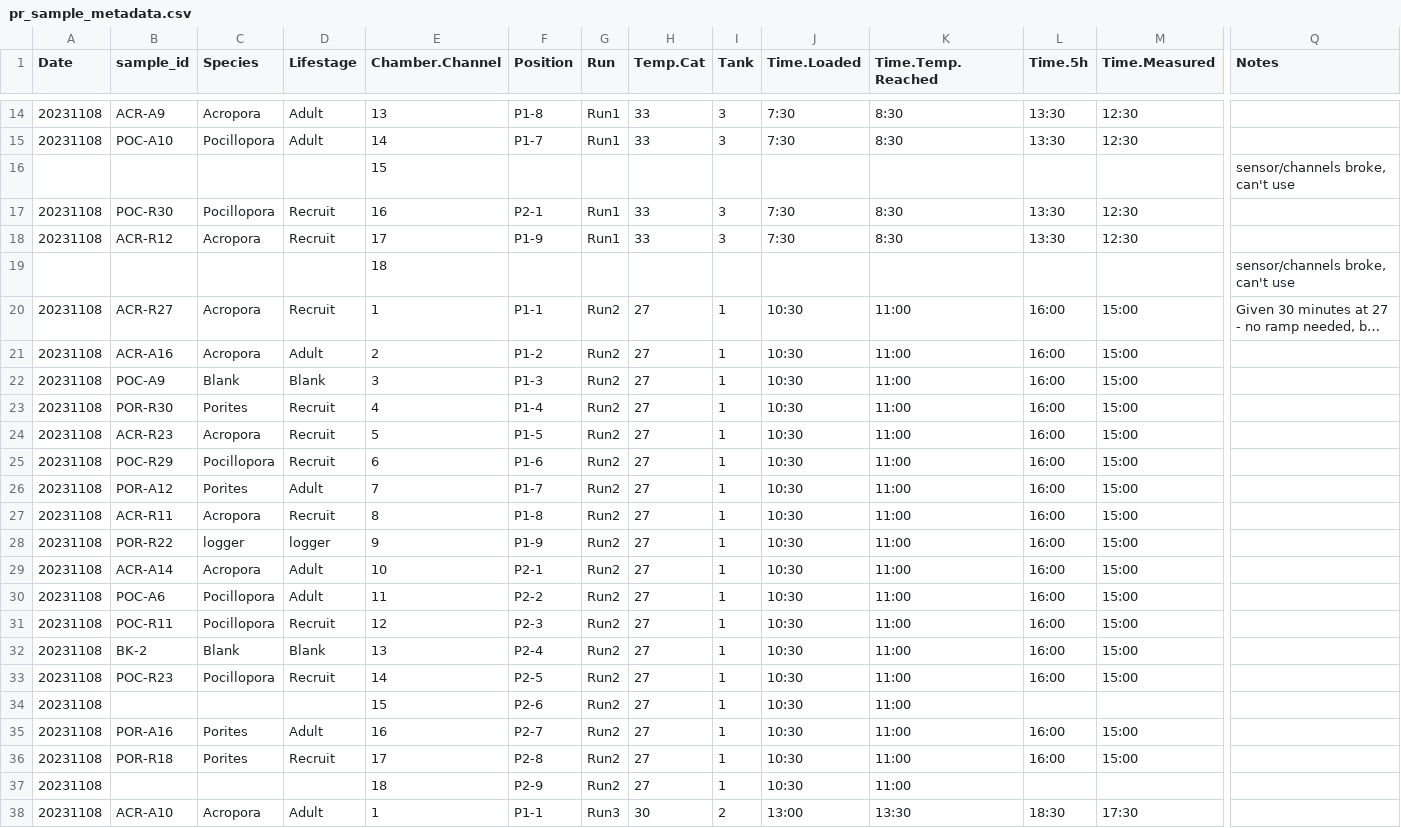
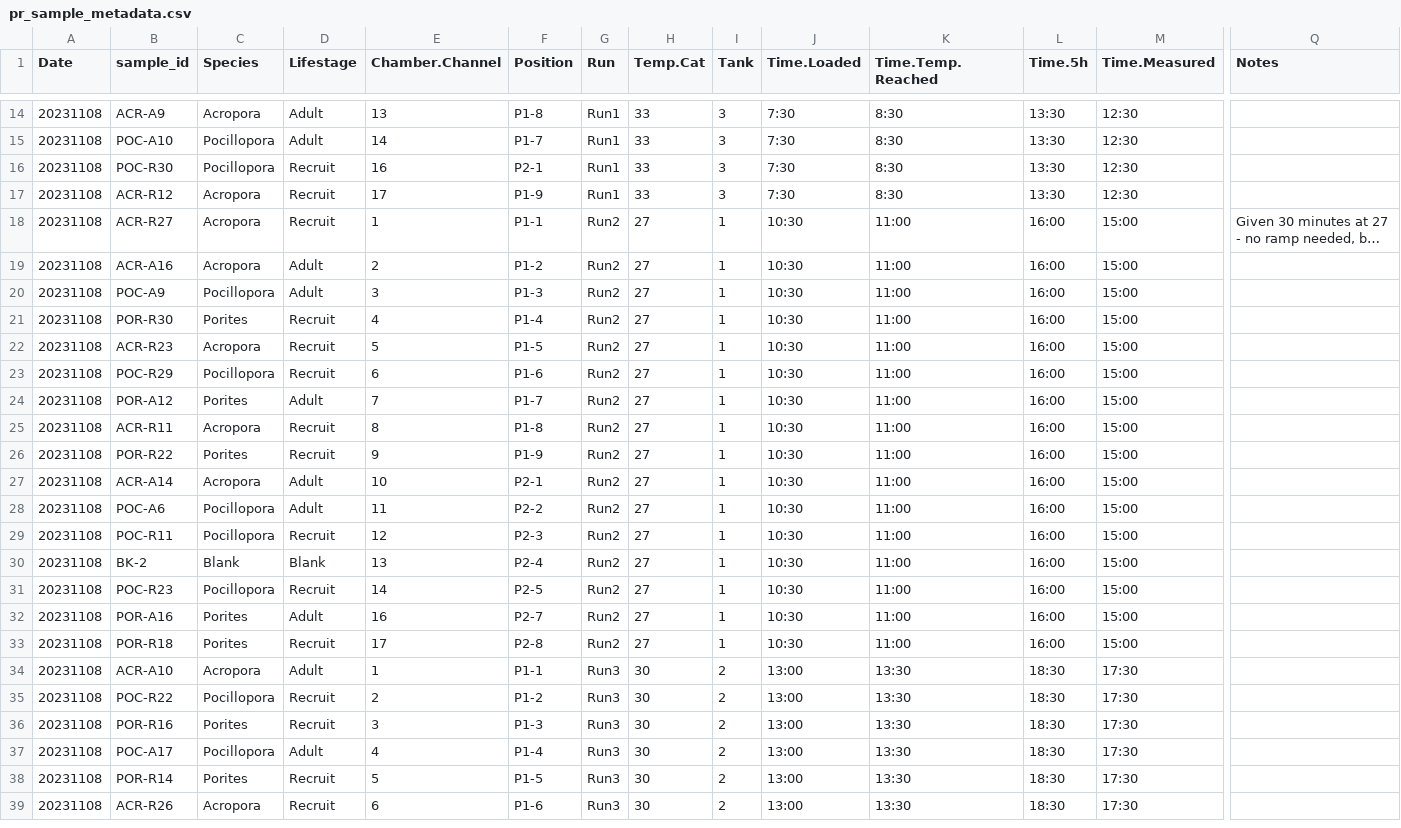
Before and after one commit to AHuffmyer/moorea_symbiotic_exchange_2023, a CSV file: data/p_r_rates/pr_sample_metadata.csv, drawn as a sheet; only a part is shown, gaps mark what is left out; the shorter side is filled out with more unchanged rows; long unchanged cells end in …; removed rows and columns are numbered as before the commit, all else as after; rows hold the shown columns only; the diff covers the shown part only; the diff names each change by its address in the sheet, - before the commit and + after, or states it on an @@ line.

```diff
--- a/data/p_r_rates/pr_sample_metadata.csv
+++ b/data/p_r_rates/pr_sample_metadata.csv
-row 16:  |  |  |  | 15 |  |  |  |  |  |  |  |  | sensor/channels broke, can't use
-row 19:  |  |  |  | 18 |  |  |  |  |  |  |  |  | sensor/channels broke, can't use
-C20 (Species): Blank
+C20 (Species): Pocillopora
-D20 (Lifestage): Blank
+D20 (Lifestage): Adult
-C26 (Species): logger
+C26 (Species): Porites
-D26 (Lifestage): logger
+D26 (Lifestage): Recruit
-row 34: 20231108 |  |  |  | 15 | P2-6 | Run2 | 27 | 1 | 10:30 | 11:00
-row 37: 20231108 |  |  |  | 18 | P2-9 | Run2 | 27 | 1 | 10:30 | 11:00
```
Also changed, not shown: 8 removed rows elsewhere in this file, data/p_r_rates/pr_run_metadata.csv, data/physiology/surface_area/surface_area_data.csv, 1 other file.
